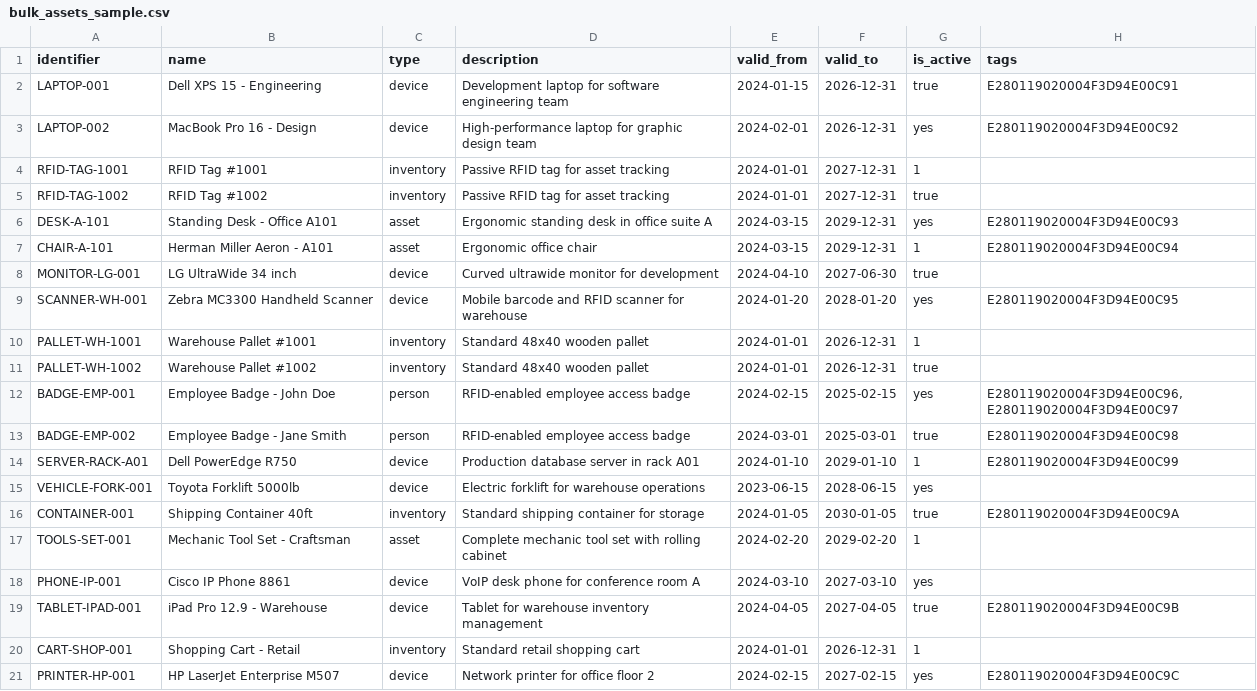
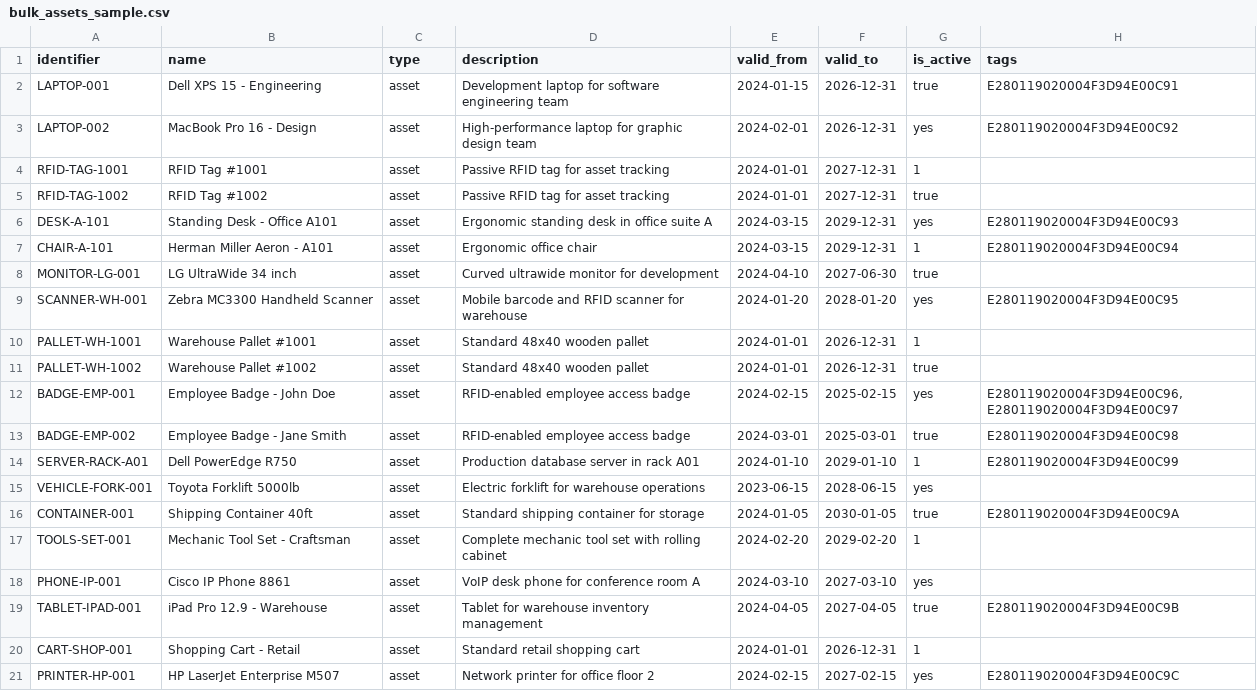
Before and after one commit to trakrf/platform, a CSV file: frontend/public/bulk_assets_sample.csv, drawn as a sheet.

```diff
--- a/frontend/public/bulk_assets_sample.csv
+++ b/frontend/public/bulk_assets_sample.csv
@@ -1,21 +1,21 @@
 identifier,name,type,description,valid_from,valid_to,is_active,tags
-LAPTOP-001,Dell XPS 15 - Engineering,device,Development laptop for software engineering team,2024-01-15,2026-12-31,true,E280119020004F3D94E00C91
-LAPTOP-002,MacBook Pro 16 - Design,device,High-performance laptop for graphic design team,2024-02-01,2026-12-31,yes,E280119020004F3D94E00C92
-RFID-TAG-1001,RFID Tag #1001,inventory,Passive RFID tag for asset tracking,2024-01-01,2027-12-31,1,
-RFID-TAG-1002,RFID Tag #1002,inventory,Passive RFID tag for asset tracking,2024-01-01,2027-12-31,true,
+LAPTOP-001,Dell XPS 15 - Engineering,asset,Development laptop for software engineering team,2024-01-15,2026-12-31,true,E280119020004F3D94E00C91
+LAPTOP-002,MacBook Pro 16 - Design,asset,High-performance laptop for graphic design team,2024-02-01,2026-12-31,yes,E280119020004F3D94E00C92
+RFID-TAG-1001,RFID Tag #1001,asset,Passive RFID tag for asset tracking,2024-01-01,2027-12-31,1,
+RFID-TAG-1002,RFID Tag #1002,asset,Passive RFID tag for asset tracking,2024-01-01,2027-12-31,true,
 DESK-A-101,Standing Desk - Office A101,asset,Ergonomic standing desk in office suite A,2024-03-15,2029-12-31,yes,E280119020004F3D94E00C93
 CHAIR-A-101,Herman Miller Aeron - A101,asset,Ergonomic office chair,2024-03-15,2029-12-31,1,E280119020004F3D94E00C94
-MONITOR-LG-001,LG UltraWide 34 inch,device,Curved ultrawide monitor for development,2024-04-10,2027-06-30,true,
-SCANNER-WH-001,Zebra MC3300 Handheld Scanner,device,Mobile barcode and RFID scanner for warehouse,2024-01-20,2028-01-20,yes,E280119020004F3D94E00C95
-PALLET-WH-1001,Warehouse Pallet #1001,inventory,Standard 48x40 wooden pallet,2024-01-01,2026-12-31,1,
-PALLET-WH-1002,Warehouse Pallet #1002,inventory,Standard 48x40 wooden pallet,2024-01-01,2026-12-31,true,
-BADGE-EMP-001,Employee Badge - John Doe,person,RFID-enabled employee access badge,2024-02-15,2025-02-15,yes,"E280119020004F3D94E00C96,E280119020004F3D94E00C97"
-BADGE-EMP-002,Employee Badge - Jane Smith,person,RFID-enabled employee access badge,2024-03-01,2025-03-01,true,E280119020004F3D94E00C98
-SERVER-RACK-A01,Dell PowerEdge R750,device,Production database server in rack A01,2024-01-10,2029-01-10,1,E280119020004F3D94E00C99
-VEHICLE-FORK-001,Toyota Forklift 5000lb,device,Electric forklift for warehouse operations,2023-06-15,2028-06-15,yes,
-CONTAINER-001,Shipping Container 40ft,inventory,Standard shipping container for storage,2024-01-05,2030-01-05,true,E280119020004F3D94E00C9A
+MONITOR-LG-001,LG UltraWide 34 inch,asset,Curved ultrawide monitor for development,2024-04-10,2027-06-30,true,
+SCANNER-WH-001,Zebra MC3300 Handheld Scanner,asset,Mobile barcode and RFID scanner for warehouse,2024-01-20,2028-01-20,yes,E280119020004F3D94E00C95
+PALLET-WH-1001,Warehouse Pallet #1001,asset,Standard 48x40 wooden pallet,2024-01-01,2026-12-31,1,
+PALLET-WH-1002,Warehouse Pallet #1002,asset,Standard 48x40 wooden pallet,2024-01-01,2026-12-31,true,
+BADGE-EMP-001,Employee Badge - John Doe,asset,RFID-enabled employee access badge,2024-02-15,2025-02-15,yes,"E280119020004F3D94E00C96,E280119020004F3D94E00C97"
+BADGE-EMP-002,Employee Badge - Jane Smith,asset,RFID-enabled employee access badge,2024-03-01,2025-03-01,true,E280119020004F3D94E00C98
+SERVER-RACK-A01,Dell PowerEdge R750,asset,Production database server in rack A01,2024-01-10,2029-01-10,1,E280119020004F3D94E00C99
+VEHICLE-FORK-001,Toyota Forklift 5000lb,asset,Electric forklift for warehouse operations,2023-06-15,2028-06-15,yes,
+CONTAINER-001,Shipping Container 40ft,asset,Standard shipping container for storage,2024-01-05,2030-01-05,true,E280119020004F3D94E00C9A
 TOOLS-SET-001,Mechanic Tool Set - Craftsman,asset,Complete mechanic tool set with rolling cabinet,2024-02-20,2029-02-20,1,
-PHONE-IP-001,Cisco IP Phone 8861,device,VoIP desk phone for conference room A,2024-03-10,2027-03-10,yes,
-TABLET-IPAD-001,iPad Pro 12.9 - Warehouse,device,Tablet for warehouse inventory management,2024-04-05,2027-04-05,true,E280119020004F3D94E00C9B
-CART-SHOP-001,Shopping Cart - Retail,inventory,Standard retail shopping cart,2024-01-01,2026-12-31,1,
-PRINTER-HP-001,HP LaserJet Enterprise M507,device,Network printer for office floor 2,2024-02-15,2027-02-15,yes,E280119020004F3D94E00C9C
+PHONE-IP-001,Cisco IP Phone 8861,asset,VoIP desk phone for conference room A,2024-03-10,2027-03-10,yes,
+TABLET-IPAD-001,iPad Pro 12.9 - Warehouse,asset,Tablet for warehouse inventory management,2024-04-05,2027-04-05,true,E280119020004F3D94E00C9B
+CART-SHOP-001,Shopping Cart - Retail,asset,Standard retail shopping cart,2024-01-01,2026-12-31,1,
+PRINTER-HP-001,HP LaserJet Enterprise M507,asset,Network printer for office floor 2,2024-02-15,2027-02-15,yes,E280119020004F3D94E00C9C
```
Also changed, not shown: 1 other file.
